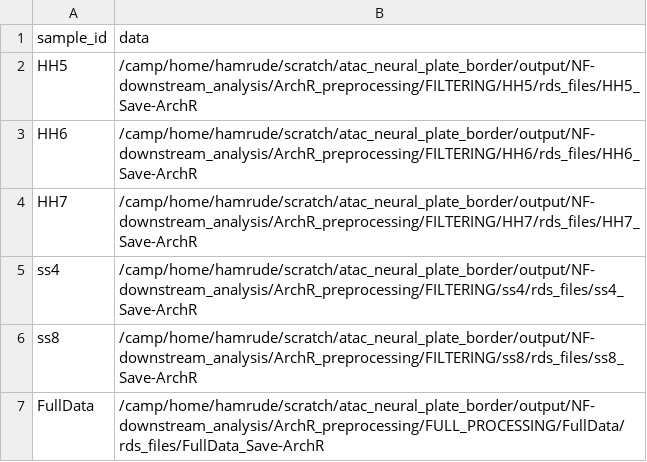
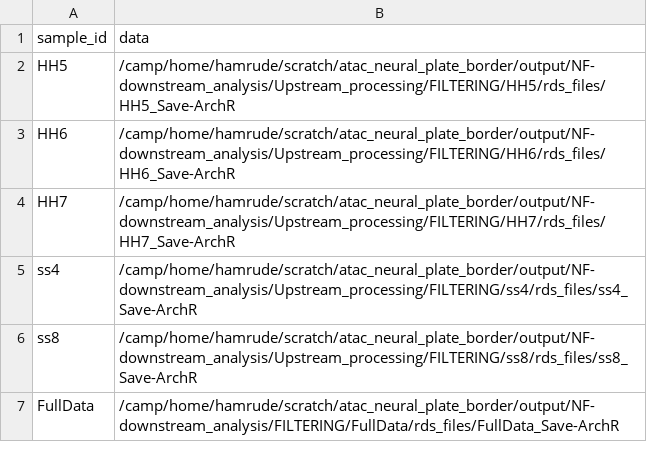
Before and after one commit to evaham1/atac_neural_plate_border, a CSV file: NF-downstream_analysis/samplesheet_atac.csv, drawn as a sheet.

Commit message:
reorg filtering so all in one subworkflow

```diff
--- a/NF-downstream_analysis/samplesheet_atac.csv
+++ b/NF-downstream_analysis/samplesheet_atac.csv
@@ -1,7 +1,7 @@
 sample_id,data
-HH5,/camp/home/hamrude/scratch/atac_neural_plate_border/output/NF-downstream_analysis/ArchR_preprocessing/FILTERING/HH5/rds_files/HH5_Save-ArchR
-HH6,/camp/home/hamrude/scratch/atac_neural_plate_border/output/NF-downstream_analysis/ArchR_preprocessing/FILTERING/HH6/rds_files/HH6_Save-ArchR
-HH7,/camp/home/hamrude/scratch/atac_neural_plate_border/output/NF-downstream_analysis/ArchR_preprocessing/FILTERING/HH7/rds_files/HH7_Save-ArchR
-ss4,/camp/home/hamrude/scratch/atac_neural_plate_border/output/NF-downstream_analysis/ArchR_preprocessing/FILTERING/ss4/rds_files/ss4_Save-ArchR
-ss8,/camp/home/hamrude/scratch/atac_neural_plate_border/output/NF-downstream_analysis/ArchR_preprocessing/FILTERING/ss8/rds_files/ss8_Save-ArchR
-FullData,/camp/home/hamrude/scratch/atac_neural_plate_border/output/NF-downstream_analysis/ArchR_preprocessing/FULL_PROCESSING/FullData/rds_files/FullData_Save-ArchR
+HH5,/camp/home/hamrude/scratch/atac_neural_plate_border/output/NF-downstream_analysis/Upstream_processing/FILTERING/HH5/rds_files/HH5_Save-ArchR
+HH6,/camp/home/hamrude/scratch/atac_neural_plate_border/output/NF-downstream_analysis/Upstream_processing/FILTERING/HH6/rds_files/HH6_Save-ArchR
+HH7,/camp/home/hamrude/scratch/atac_neural_plate_border/output/NF-downstream_analysis/Upstream_processing/FILTERING/HH7/rds_files/HH7_Save-ArchR
+ss4,/camp/home/hamrude/scratch/atac_neural_plate_border/output/NF-downstream_analysis/Upstream_processing/FILTERING/ss4/rds_files/ss4_Save-ArchR
+ss8,/camp/home/hamrude/scratch/atac_neural_plate_border/output/NF-downstream_analysis/Upstream_processing/FILTERING/ss8/rds_files/ss8_Save-ArchR
+FullData,/camp/home/hamrude/scratch/atac_neural_plate_border/output/NF-downstream_analysis/FILTERING/FullData/rds_files/FullData_Save-ArchR
```
Also changed, not shown: 4 other files.
